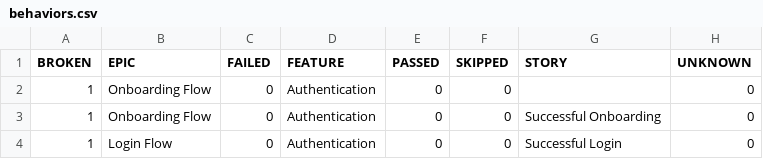
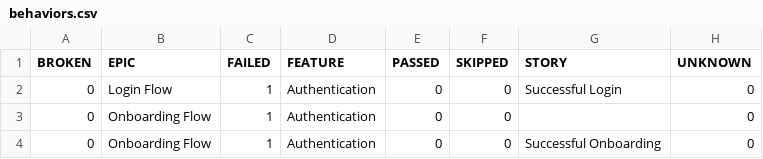
Before and after one commit to Pramodpulicherla-279/test-automation-platform, a CSV file: allure-report/data/behaviors.csv, drawn as a sheet.

Commit message:
allure-report-87363314

```diff
--- a/allure-report/data/behaviors.csv
+++ b/allure-report/data/behaviors.csv
@@ -1,4 +1,4 @@
 "BROKEN","EPIC","FAILED","FEATURE","PASSED","SKIPPED","STORY","UNKNOWN"
-"1","Onboarding Flow","0","Authentication","0","0","","0"
-"1","Onboarding Flow","0","Authentication","0","0","Successful Onboarding","0"
-"1","Login Flow","0","Authentication","0","0","Successful Login","0"
+"0","Login Flow","1","Authentication","0","0","Successful Login","0"
+"0","Onboarding Flow","1","Authentication","0","0","","0"
+"0","Onboarding Flow","1","Authentication","0","0","Successful Onboarding","0"
```
Also changed, not shown: 56 other files.
